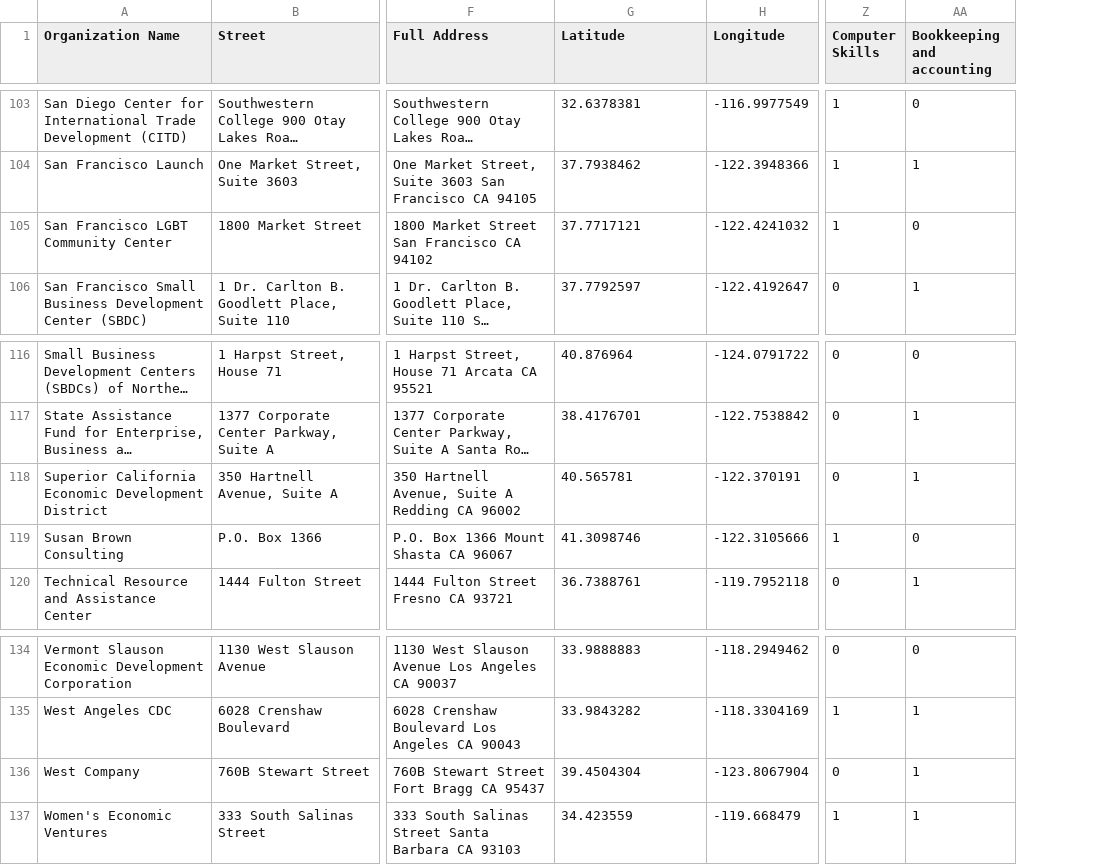
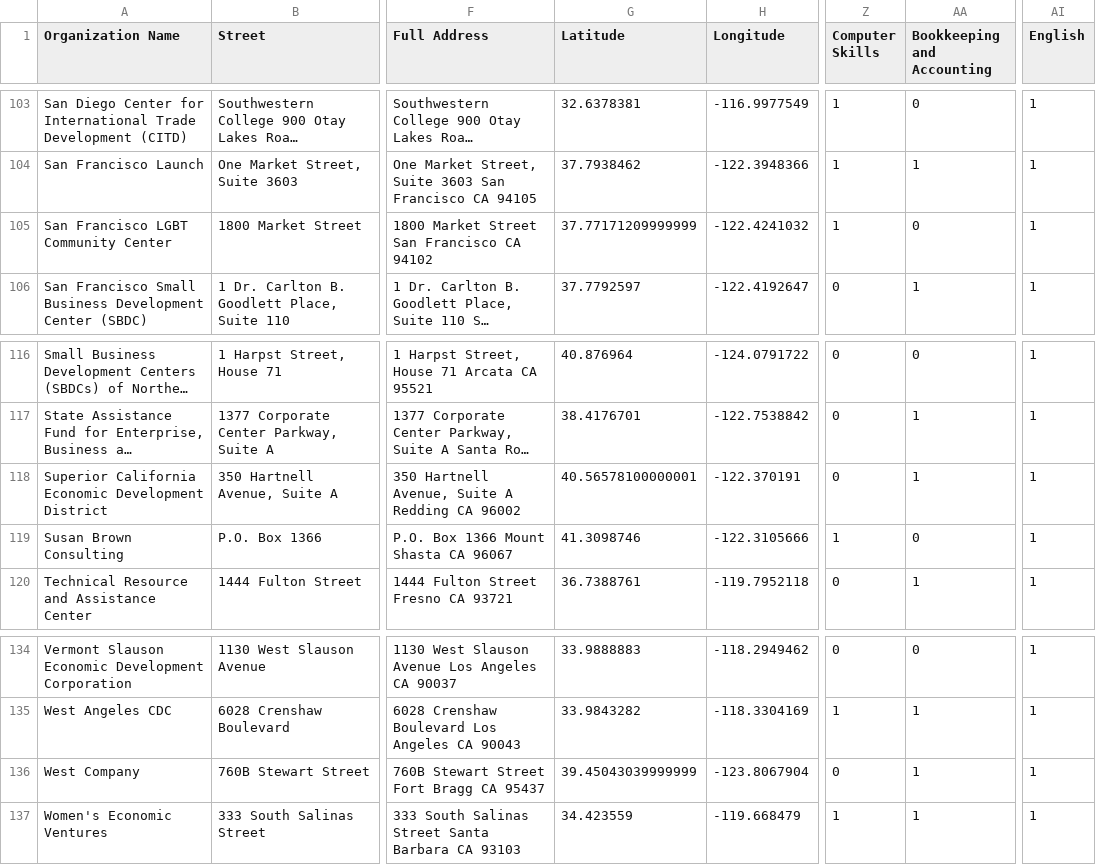
Before and after one commit to Opportunity-Hack-San-Jose-2016/Repo-11, a CSV file: centroLavaApp/data.csv, drawn as a sheet; only a part is shown, gaps mark what is left out; long unchanged cells end in …; the diff covers the shown part only; the diff names each change by its address in the sheet, - before the commit and + after, or states it on an @@ line.

```diff
--- a/centroLavaApp/data.csv
+++ b/centroLavaApp/data.csv
+column AI (English), rows 103-106: all 1; rows 116-120: all 1; rows 134-137: all 1
-AA1: Bookkeeping and accounting
+AA1: Bookkeeping and Accounting
-G105 (Latitude): 37.7717121
+G105 (Latitude): 37.77171209999999
-G118 (Latitude): 40.565781
+G118 (Latitude): 40.56578100000001
-G136 (Latitude): 39.4504304
+G136 (Latitude): 39.45043039999999
```
Also changed, not shown: 4 edited cells elsewhere in this file, 45 other files.
